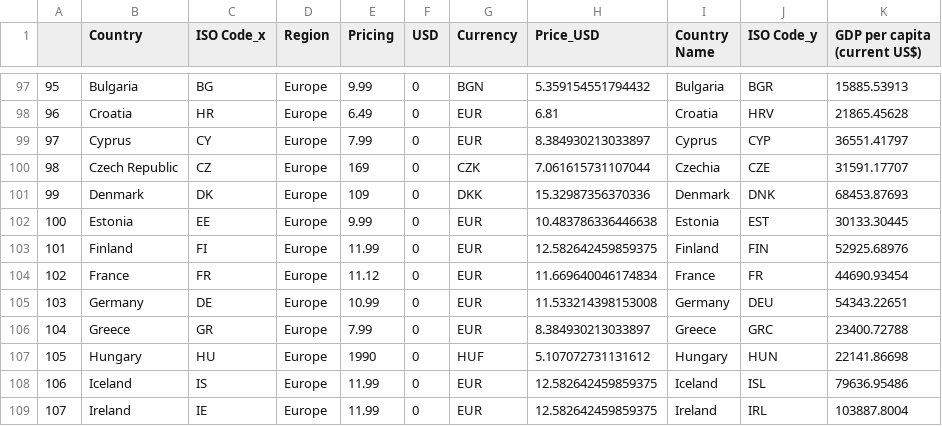
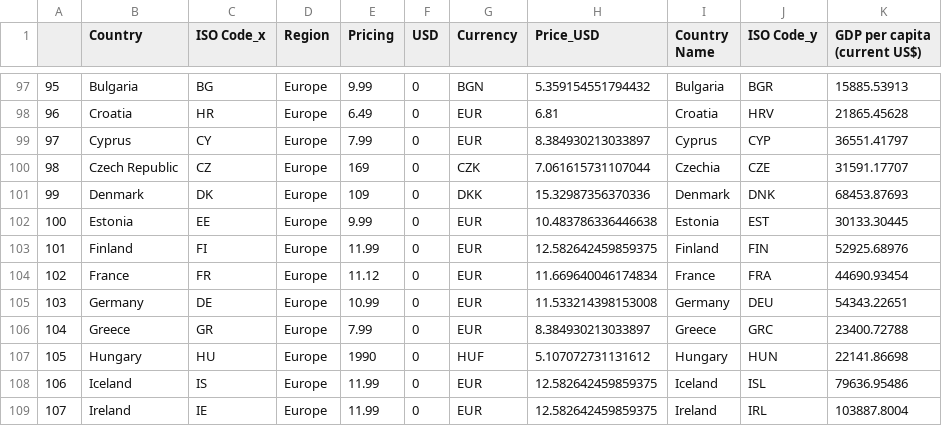
Before and after one commit to MOWENS117/MOWENS117.github.io, a CSV file: spotify/Spotify_Prices_Merged_with_GDP_Data__By_Country_Name_.csv, drawn as a sheet; only a part is shown, gaps mark what is left out.

Commit message:
Update Spotify_Prices_Merged_with_GDP_Data__By_Country_Name_.csv

```diff
--- a/spotify/Spotify_Prices_Merged_with_GDP_Data__By_Country_Name_.csv
+++ b/spotify/Spotify_Prices_Merged_with_GDP_Data__By_Country_Name_.csv
@@ -103,3 +103,3 @@
 101,Finland,FI,Europe,11.99,0,EUR,12.582642459859375,Finland,FIN,52925.68976
-102,France,FR,Europe,11.12,0,EUR,11.669640046174834,France,FR,44690.93454
+102,France,FR,Europe,11.12,0,EUR,11.669640046174834,France,FRA,44690.93454
 103,Germany,DE,Europe,10.99,0,EUR,11.533214398153008,Germany,DEU,54343.22651
```
